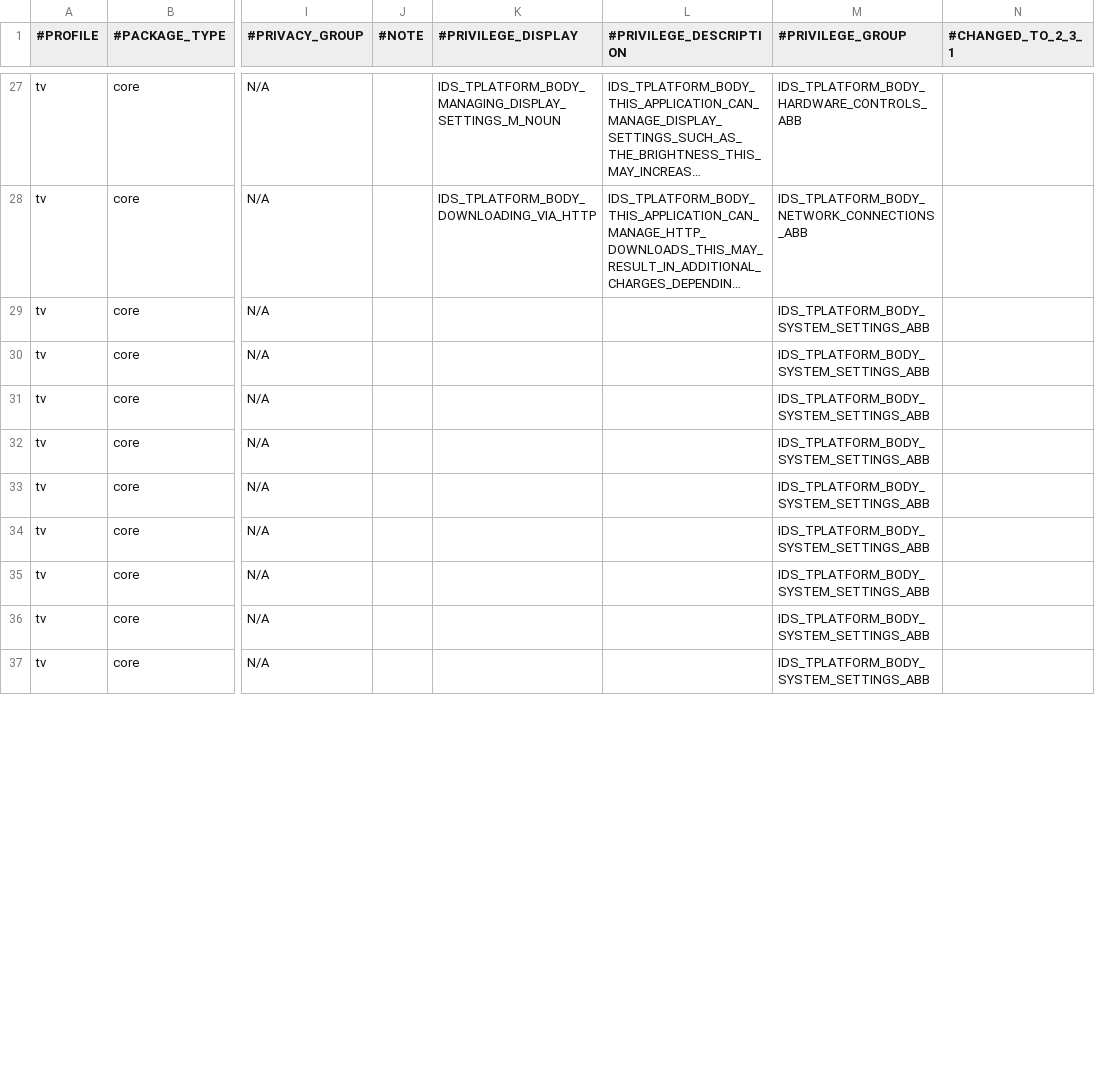
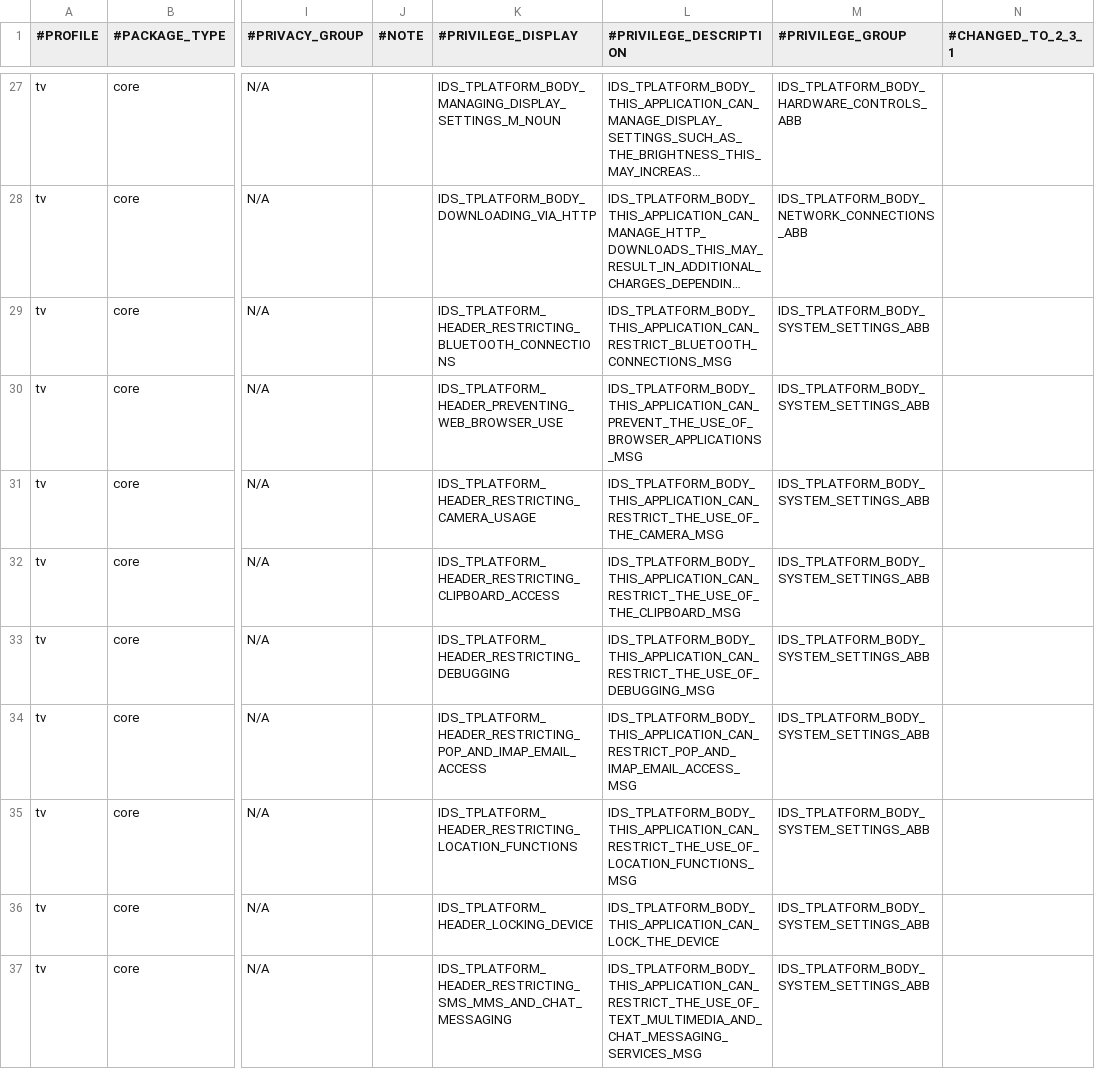
Before and after one commit to tizenorg/platform.core.security.privilege-checker, a CSV file: capi/res/dbspace/tv_core_privilege_info.csv, drawn as a sheet; only a part is shown, gaps mark what is left out; long unchanged cells end in …; the diff covers the shown part only; the diff names each change by its address in the sheet, - before the commit and + after, or states it on an @@ line.

Commit message:
Update language files and privacy DID
Change-Id: Ida319fbc42bd1aa66cbdc497aff08d03629393f2
Signed-off-by: Yunjin Lee <yunjin-.lee@samsung.com>

```diff
--- a/capi/res/dbspace/tv_core_privilege_info.csv
+++ b/capi/res/dbspace/tv_core_privilege_info.csv
-K29 (#PRIVILEGE_DISPLAY): (empty)
+K29 (#PRIVILEGE_DISPLAY): IDS_TPLATFORM_HEADER_RESTRICTING_BLUETOOTH_CONNECTIONS
-L29 (#PRIVILEGE_DESCRIPTION): (empty)
+L29 (#PRIVILEGE_DESCRIPTION): IDS_TPLATFORM_BODY_THIS_APPLICATION_CAN_RESTRICT_BLUETOOTH_CONNECTIONS_MSG
-K30 (#PRIVILEGE_DISPLAY): (empty)
+K30 (#PRIVILEGE_DISPLAY): IDS_TPLATFORM_HEADER_PREVENTING_WEB_BROWSER_USE
-L30 (#PRIVILEGE_DESCRIPTION): (empty)
+L30 (#PRIVILEGE_DESCRIPTION): IDS_TPLATFORM_BODY_THIS_APPLICATION_CAN_PREVENT_THE_USE_OF_BROWSER_APPLICATIONS_MSG
-K31 (#PRIVILEGE_DISPLAY): (empty)
+K31 (#PRIVILEGE_DISPLAY): IDS_TPLATFORM_HEADER_RESTRICTING_CAMERA_USAGE
-L31 (#PRIVILEGE_DESCRIPTION): (empty)
+L31 (#PRIVILEGE_DESCRIPTION): IDS_TPLATFORM_BODY_THIS_APPLICATION_CAN_RESTRICT_THE_USE_OF_THE_CAMERA_MSG
-K32 (#PRIVILEGE_DISPLAY): (empty)
+K32 (#PRIVILEGE_DISPLAY): IDS_TPLATFORM_HEADER_RESTRICTING_CLIPBOARD_ACCESS
-L32 (#PRIVILEGE_DESCRIPTION): (empty)
+L32 (#PRIVILEGE_DESCRIPTION): IDS_TPLATFORM_BODY_THIS_APPLICATION_CAN_RESTRICT_THE_USE_OF_THE_CLIPBOARD_MSG
-K33 (#PRIVILEGE_DISPLAY): (empty)
+K33 (#PRIVILEGE_DISPLAY): IDS_TPLATFORM_HEADER_RESTRICTING_DEBUGGING
-L33 (#PRIVILEGE_DESCRIPTION): (empty)
+L33 (#PRIVILEGE_DESCRIPTION): IDS_TPLATFORM_BODY_THIS_APPLICATION_CAN_RESTRICT_THE_USE_OF_DEBUGGING_MSG
-K34 (#PRIVILEGE_DISPLAY): (empty)
+K34 (#PRIVILEGE_DISPLAY): IDS_TPLATFORM_HEADER_RESTRICTING_POP_AND_IMAP_EMAIL_ACCESS
-L34 (#PRIVILEGE_DESCRIPTION): (empty)
+L34 (#PRIVILEGE_DESCRIPTION): IDS_TPLATFORM_BODY_THIS_APPLICATION_CAN_RESTRICT_POP_AND_IMAP_EMAIL_ACCESS_MSG
-K35 (#PRIVILEGE_DISPLAY): (empty)
+K35 (#PRIVILEGE_DISPLAY): IDS_TPLATFORM_HEADER_RESTRICTING_LOCATION_FUNCTIONS
-L35 (#PRIVILEGE_DESCRIPTION): (empty)
+L35 (#PRIVILEGE_DESCRIPTION): IDS_TPLATFORM_BODY_THIS_APPLICATION_CAN_RESTRICT_THE_USE_OF_LOCATION_FUNCTIONS_MSG
-K36 (#PRIVILEGE_DISPLAY): (empty)
+K36 (#PRIVILEGE_DISPLAY): IDS_TPLATFORM_HEADER_LOCKING_DEVICE
-L36 (#PRIVILEGE_DESCRIPTION): (empty)
+L36 (#PRIVILEGE_DESCRIPTION): IDS_TPLATFORM_BODY_THIS_APPLICATION_CAN_LOCK_THE_DEVICE
-K37 (#PRIVILEGE_DISPLAY): (empty)
+K37 (#PRIVILEGE_DISPLAY): IDS_TPLATFORM_HEADER_RESTRICTING_SMS_MMS_AND_CHAT_MESSAGING
-L37 (#PRIVILEGE_DESCRIPTION): (empty)
+L37 (#PRIVILEGE_DESCRIPTION): IDS_TPLATFORM_BODY_THIS_APPLICATION_CAN_RESTRICT_THE_USE_OF_TEXT_MULTIMEDIA_AND_CHAT_MESSAGING_SERVICES_MSG
```
Also changed, not shown: 16 edited cells elsewhere in this file, 51 other files.
